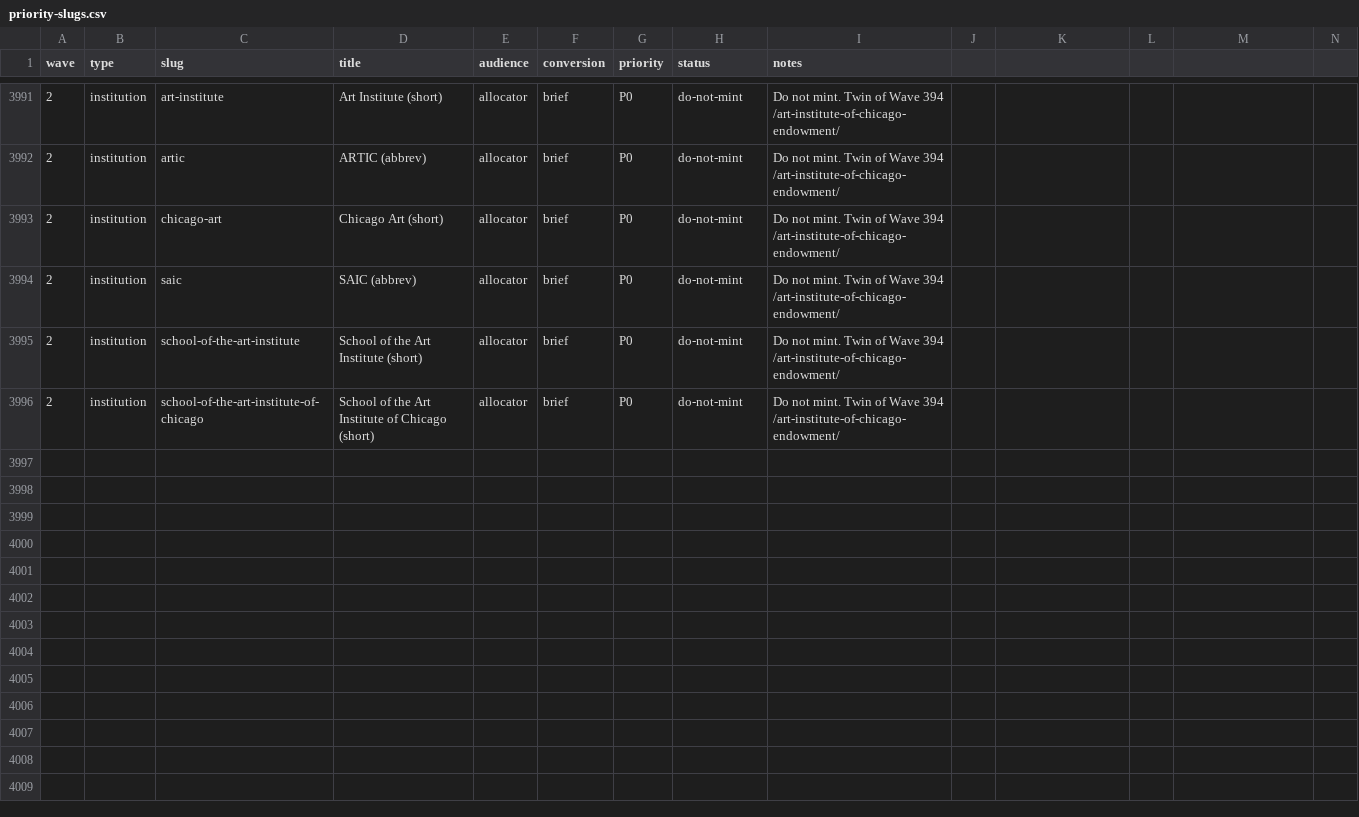
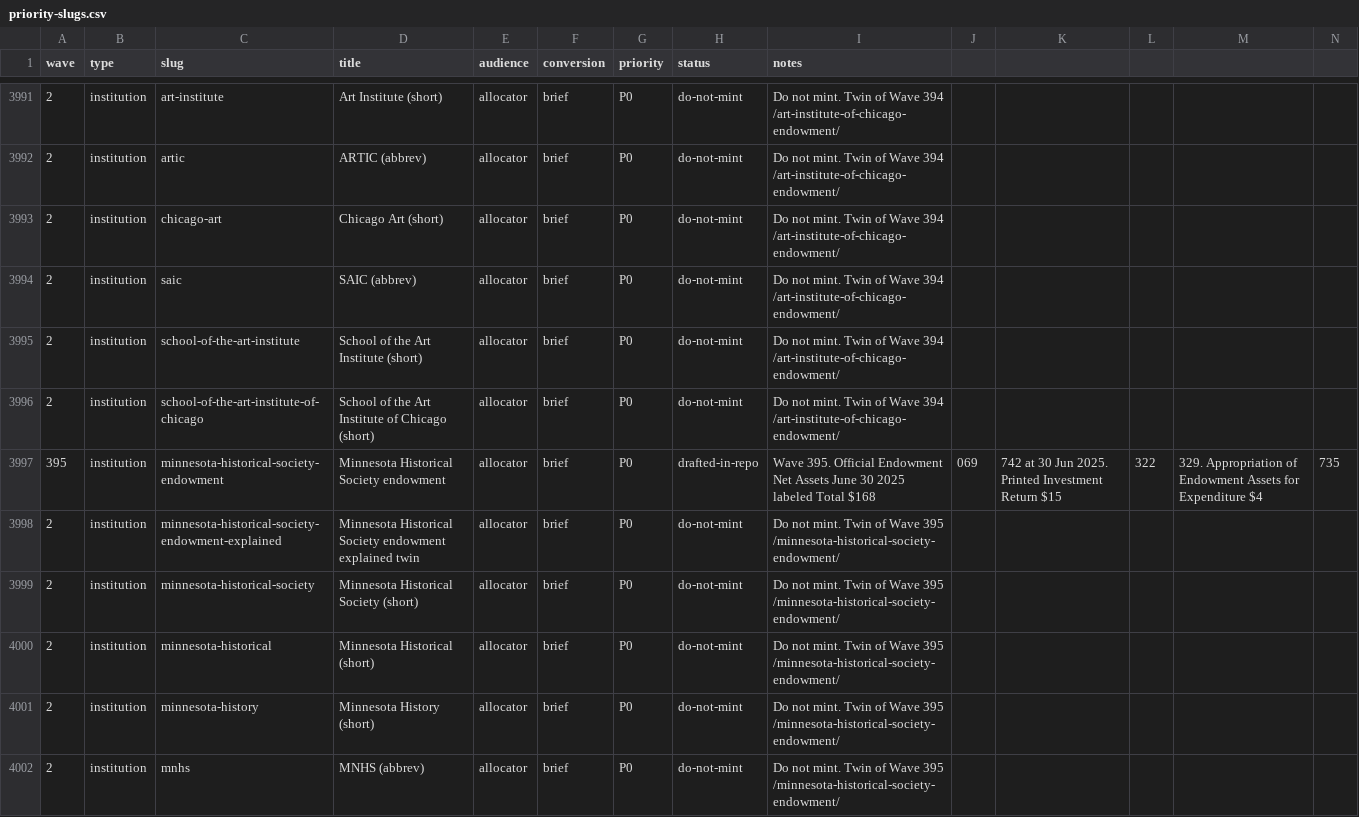
Before and after one commit to timcanada/uao-insurance-gate, a CSV file: seo-aeo/inventory/priority-slugs.csv, drawn as a sheet; only a part is shown, gaps mark what is left out; rows hold the shown columns only; the diff names each change by its address in the sheet, - before the commit and + after, or states it on an @@ line.

```diff
--- a/seo-aeo/inventory/priority-slugs.csv
+++ b/seo-aeo/inventory/priority-slugs.csv
+row 3997: 395 | institution | minnesota-historical-society-endowment | Minnesota Historical Society endowment | allocator | brief | P0 | drafted-in-repo | Wave 395. Official Endowment Net Assets June 30 2025 labeled Total $168 | 069 | 742 at 30 Jun 2025. Printed Investment Return $15 | 322 | 329. Appropriation of Endowment Assets for Expenditure $4 | 735
+row 3998: 2 | institution | minnesota-historical-society-endowment-explained | Minnesota Historical Society endowment explained twin | allocator | brief | P0 | do-not-mint | Do not mint. Twin of Wave 395 /minnesota-historical-society-endowment/
+row 3999: 2 | institution | minnesota-historical-society | Minnesota Historical Society (short) | allocator | brief | P0 | do-not-mint | Do not mint. Twin of Wave 395 /minnesota-historical-society-endowment/
+row 4000: 2 | institution | minnesota-historical | Minnesota Historical (short) | allocator | brief | P0 | do-not-mint | Do not mint. Twin of Wave 395 /minnesota-historical-society-endowment/
+row 4001: 2 | institution | minnesota-history | Minnesota History (short) | allocator | brief | P0 | do-not-mint | Do not mint. Twin of Wave 395 /minnesota-historical-society-endowment/
+row 4002: 2 | institution | mnhs | MNHS (abbrev) | allocator | brief | P0 | do-not-mint | Do not mint. Twin of Wave 395 /minnesota-historical-society-endowment/
```
Also changed, not shown: seo-aeo/inventory/keyword-board.csv, 14 other files.
